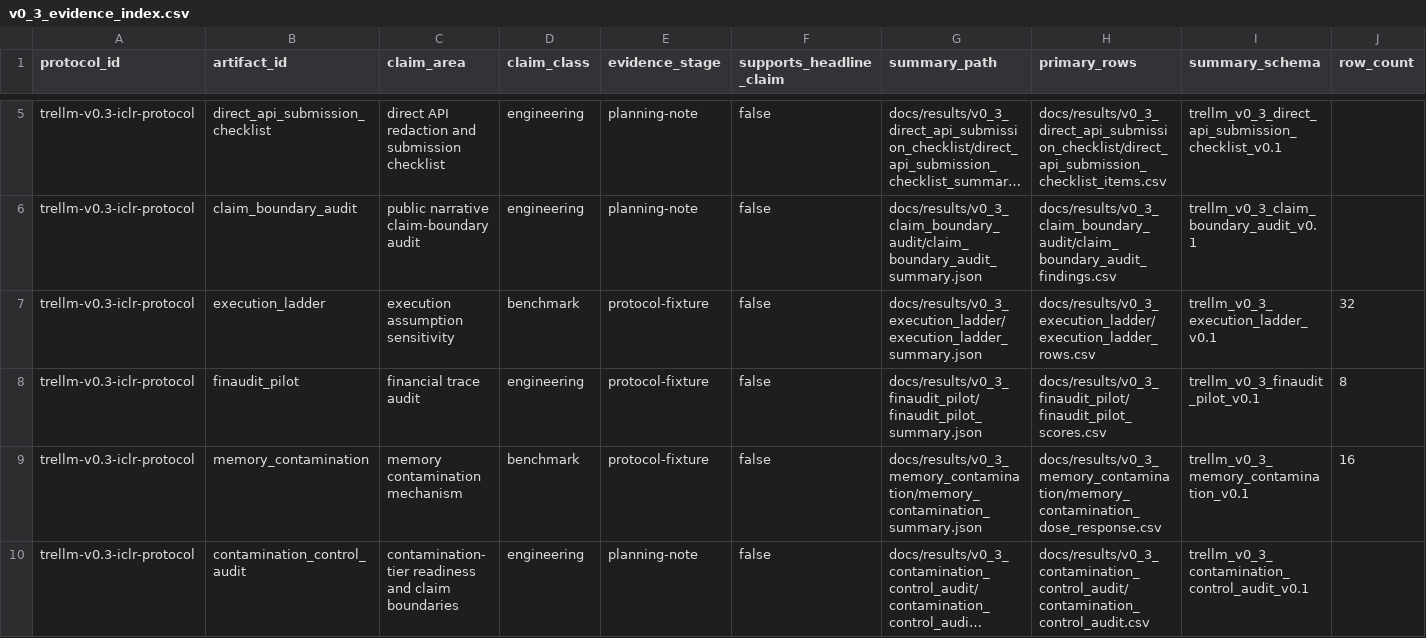
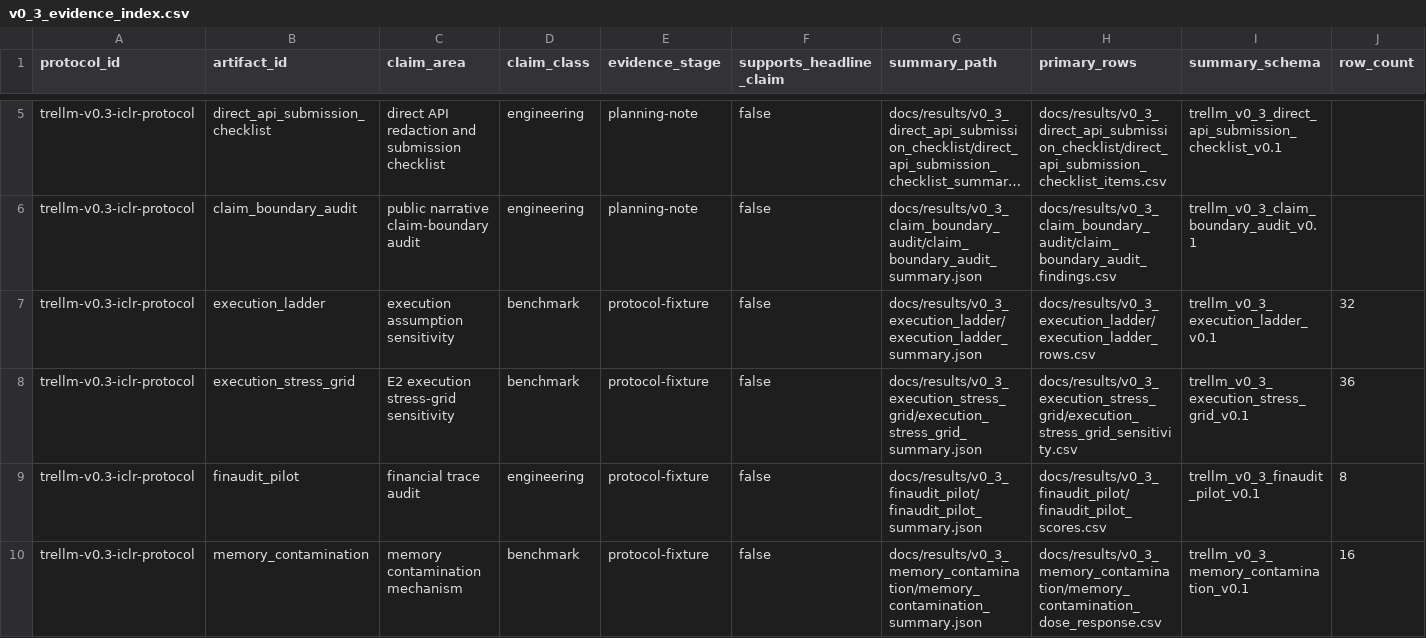
Before and after one commit to weich97/TreLLM, a CSV file: docs/results/v0_3_evidence_index/v0_3_evidence_index.csv, drawn as a sheet; only a part is shown, gaps mark what is left out; the shorter side is filled out with more unchanged rows; long unchanged cells end in …; rows hold the shown columns only; the diff names each change by its address in the sheet, - before the commit and + after, or states it on an @@ line.

Commit message:
Add v0.3 execution stress grid

```diff
--- a/docs/results/v0_3_evidence_index/v0_3_evidence_index.csv
+++ b/docs/results/v0_3_evidence_index/v0_3_evidence_index.csv
+row 8: trellm-v0.3-iclr-protocol | execution_stress_grid | E2 execution stress-grid sensitivity | benchmark | protocol-fixture | false | docs/results/v0_3_execution_stress_grid/execution_stress_grid_summary.json | docs/results/v0_3_execution_stress_grid/execution_stress_grid_sensitivity.csv | trellm_v0_3_execution_stress_grid_v0.1 | 36
```
Also changed, not shown: docs/results/v0_3_evidence_index/v0_3_claim_coverage.csv, 21 other files.
